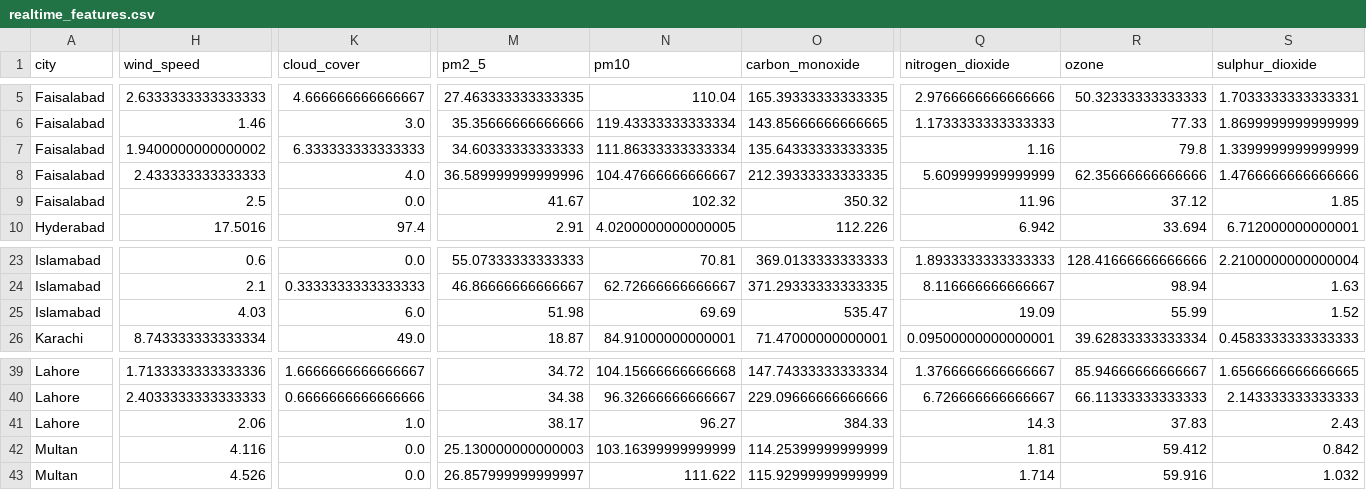
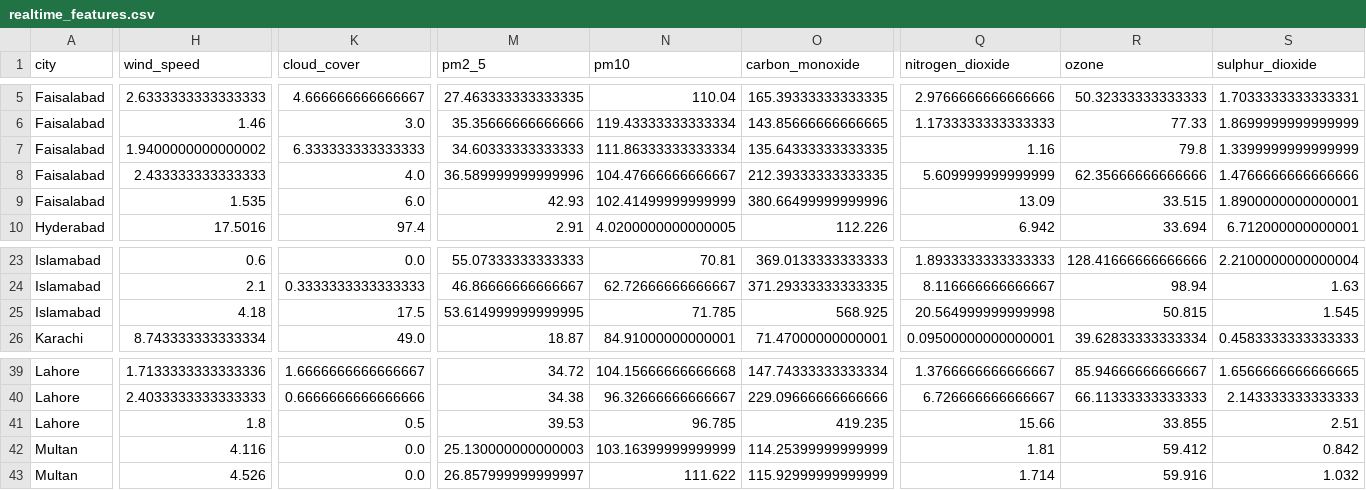
Before and after one commit to BibiEman/aqi-prediction-pipeline, a CSV file: data/realtime/realtime_features.csv, drawn as a sheet; only a part is shown, gaps mark what is left out; the diff covers the shown part only; the diff names each change by its address in the sheet, - before the commit and + after, or states it on an @@ line.

```diff
--- a/data/realtime/realtime_features.csv
+++ b/data/realtime/realtime_features.csv
-H9 (wind_speed): 2.5
+H9 (wind_speed): 1.535
-K9 (cloud_cover): 0.0
+K9 (cloud_cover): 6.0
-M9 (pm2_5): 41.67
+M9 (pm2_5): 42.93
-N9 (pm10): 102.32
+N9 (pm10): 102.41499999999999
-O9 (carbon_monoxide): 350.32
+O9 (carbon_monoxide): 380.66499999999996
-Q9 (nitrogen_dioxide): 11.96
+Q9 (nitrogen_dioxide): 13.09
-R9 (ozone): 37.12
+R9 (ozone): 33.515
-S9 (sulphur_dioxide): 1.85
+S9 (sulphur_dioxide): 1.8900000000000001
-H25 (wind_speed): 4.03
+H25 (wind_speed): 4.18
-K25 (cloud_cover): 6.0
+K25 (cloud_cover): 17.5
-M25 (pm2_5): 51.98
+M25 (pm2_5): 53.614999999999995
-N25 (pm10): 69.69
+N25 (pm10): 71.785
-O25 (carbon_monoxide): 535.47
+O25 (carbon_monoxide): 568.925
-Q25 (nitrogen_dioxide): 19.09
+Q25 (nitrogen_dioxide): 20.564999999999998
-R25 (ozone): 55.99
+R25 (ozone): 50.815
-S25 (sulphur_dioxide): 1.52
+S25 (sulphur_dioxide): 1.545
-H41 (wind_speed): 2.06
+H41 (wind_speed): 1.8
-K41 (cloud_cover): 1.0
+K41 (cloud_cover): 0.5
-M41 (pm2_5): 38.17
+M41 (pm2_5): 39.53
-N41 (pm10): 96.27
+N41 (pm10): 96.785
-O41 (carbon_monoxide): 384.33
+O41 (carbon_monoxide): 419.235
-Q41 (nitrogen_dioxide): 14.3
+Q41 (nitrogen_dioxide): 15.66
-R41 (ozone): 37.83
+R41 (ozone): 33.855
-S41 (sulphur_dioxide): 2.43
+S41 (sulphur_dioxide): 2.51
```
Also changed, not shown: 102 edited cells elsewhere in this file, data/raw/aqi_dataset.csv.
